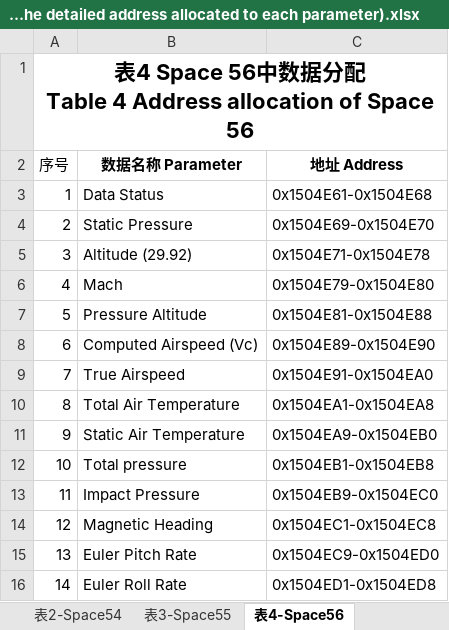
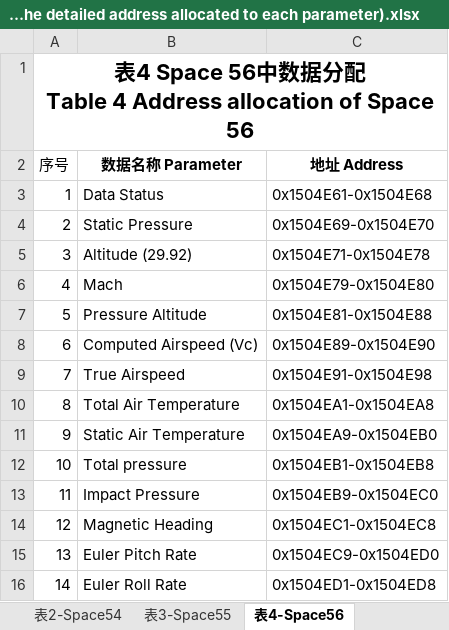
Before and after one commit to nealworld/AVIAGESYSTEMS, an Excel workbook: I-SIVB-ReflectMemoryConverter/附件1-反射内存详细地址分配(the detailed address allocated to each parameter).xlsx, sheet 表4-Space56, drawn as a sheet; only a part is shown; values as stored, in another font and other column widths than the file's, no borders; the diff names each change by its address in the sheet, - before the commit and + after, or states it on an @@ line.

Commit message:
to do map data

```diff
--- a/I-SIVB-ReflectMemoryConverter/附件1-反射内存详细地址分配(the detailed address allocated to each parameter).xlsx (sheet 表4-Space56)
+++ b/I-SIVB-ReflectMemoryConverter/附件1-反射内存详细地址分配(the detailed address allocated to each parameter).xlsx (sheet 表4-Space56)
-C9 (地址 Address): 0x1504E91-0x1504EA0
+C9 (地址 Address): 0x1504E91-0x1504E98
```
Also changed, not shown: sheet 表2-Space54, 12 other files.
